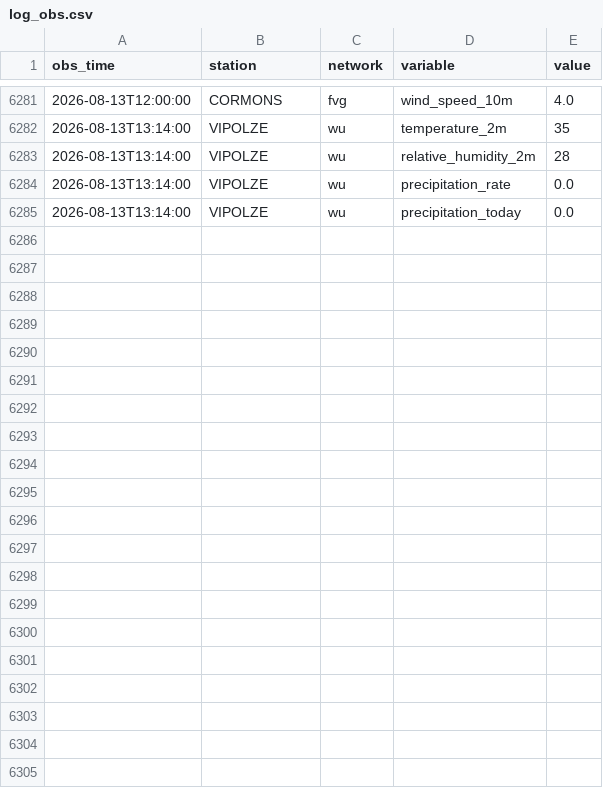
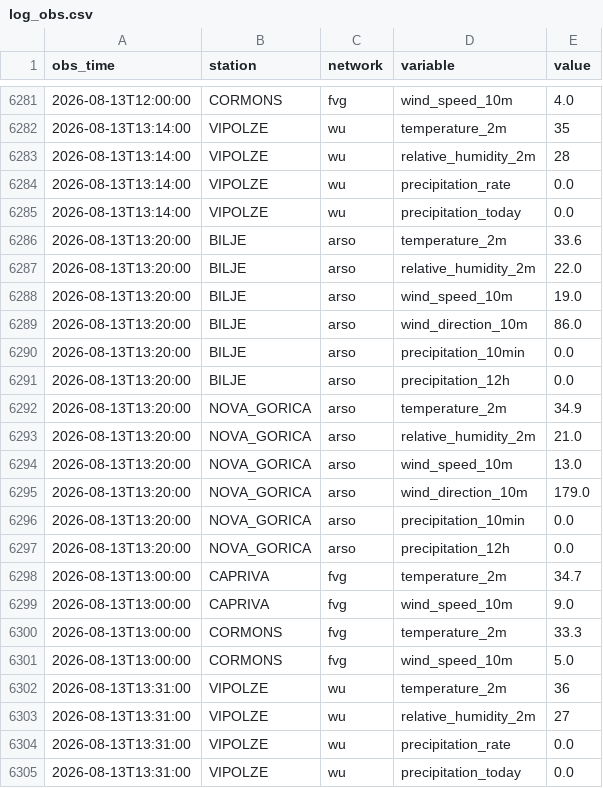
Before and after one commit to uros-simcic/weather-app, a CSV file: data/log_obs.csv, drawn as a sheet; only a part is shown, gaps mark what is left out; the diff names each change by its address in the sheet, - before the commit and + after, or states it on an @@ line.

```diff
--- a/data/log_obs.csv
+++ b/data/log_obs.csv
+row 6286: 2026-08-13T13:20:00 | BILJE | arso | temperature_2m | 33.6
+row 6287: 2026-08-13T13:20:00 | BILJE | arso | relative_humidity_2m | 22.0
+row 6288: 2026-08-13T13:20:00 | BILJE | arso | wind_speed_10m | 19.0
+row 6289: 2026-08-13T13:20:00 | BILJE | arso | wind_direction_10m | 86.0
+row 6290: 2026-08-13T13:20:00 | BILJE | arso | precipitation_10min | 0.0
+row 6291: 2026-08-13T13:20:00 | BILJE | arso | precipitation_12h | 0.0
+row 6292: 2026-08-13T13:20:00 | NOVA_GORICA | arso | temperature_2m | 34.9
+row 6293: 2026-08-13T13:20:00 | NOVA_GORICA | arso | relative_humidity_2m | 21.0
+row 6294: 2026-08-13T13:20:00 | NOVA_GORICA | arso | wind_speed_10m | 13.0
+row 6295: 2026-08-13T13:20:00 | NOVA_GORICA | arso | wind_direction_10m | 179.0
+row 6296: 2026-08-13T13:20:00 | NOVA_GORICA | arso | precipitation_10min | 0.0
+row 6297: 2026-08-13T13:20:00 | NOVA_GORICA | arso | precipitation_12h | 0.0
+row 6298: 2026-08-13T13:00:00 | CAPRIVA | fvg | temperature_2m | 34.7
+row 6299: 2026-08-13T13:00:00 | CAPRIVA | fvg | wind_speed_10m | 9.0
+row 6300: 2026-08-13T13:00:00 | CORMONS | fvg | temperature_2m | 33.3
+row 6301: 2026-08-13T13:00:00 | CORMONS | fvg | wind_speed_10m | 5.0
+row 6302: 2026-08-13T13:31:00 | VIPOLZE | wu | temperature_2m | 36
+row 6303: 2026-08-13T13:31:00 | VIPOLZE | wu | relative_humidity_2m | 27
+row 6304: 2026-08-13T13:31:00 | VIPOLZE | wu | precipitation_rate | 0.0
+row 6305: 2026-08-13T13:31:00 | VIPOLZE | wu | precipitation_today | 0.0
```
Also changed, not shown: 1 other file.
